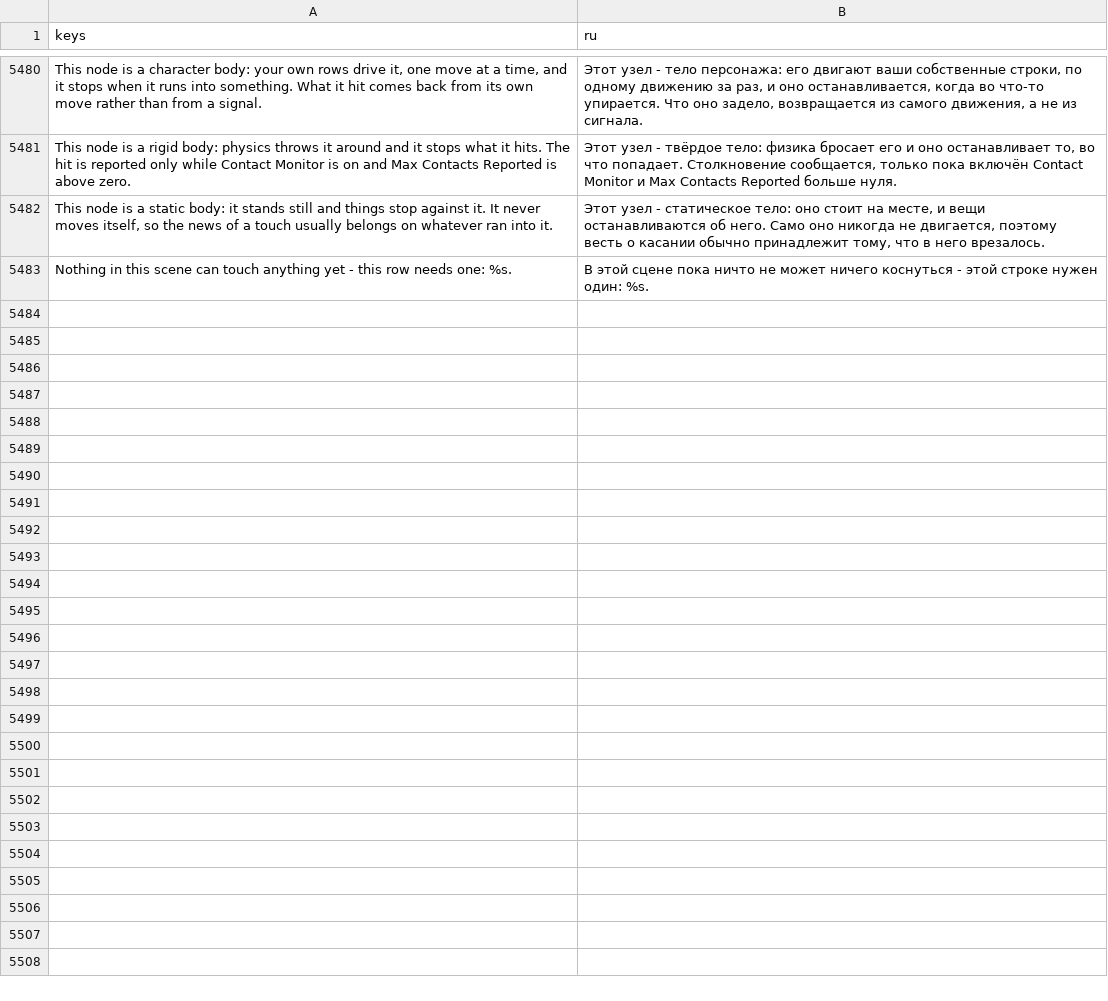
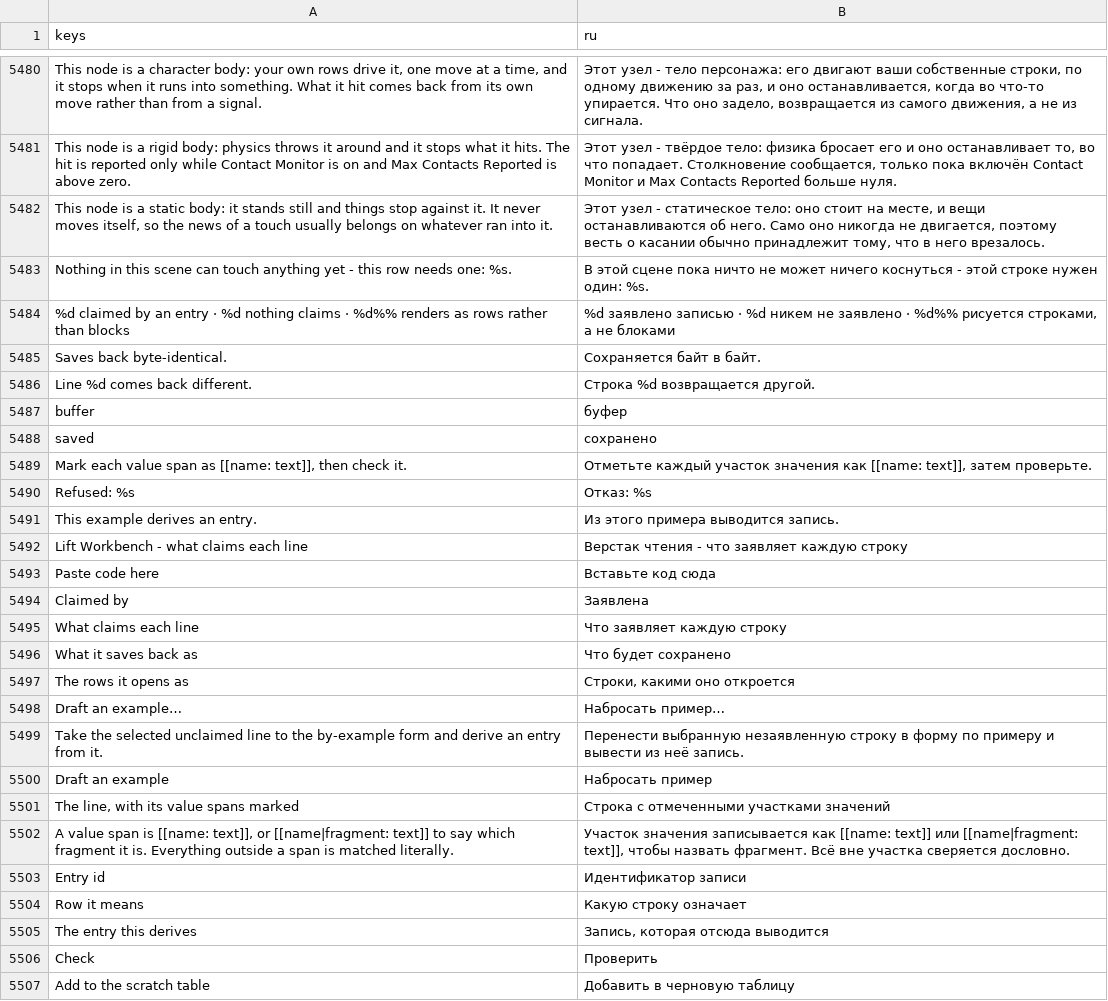
Before and after one commit to SalmanShhh/Godot-EventSheet-Visual-Scripting, a CSV file: addons/eventsheet/translations/ru.csv, drawn as a sheet; only a part is shown, gaps mark what is left out; the diff names each change by its address in the sheet, - before the commit and + after, or states it on an @@ line.

Commit message:
feat(editor): Tools > Lift Workbench, the bench a recogniser is written on
Paste hand-written GDScript into a scratch buffer and the window answers three
questions as you type: what claims each line (family and entry id, the plainer
name of the row it otherwise arrived as, or "stays code" - told apart by colour
so a named entry never reads like a general reading), the rows it opens as
(drawn by the real viewport, read-only), and what it saves back as (green when
the bytes come back identical, red with the exact two lines when they do not).

The refresh is debounced and the buffer is the whole scope: it never touches the
project, and the window is not built at all until it is first asked for.

Draft an example opens on the first line nothing claims, pre-filled with it: mark
the value spans and the derived entry comes back to be read, or refused with the
sentence that says why. Adding it appends to a scratch table the workbench keeps
in user://, asked first on every refresh and marked "draft" while it claims
anything - nothing under the project is written.

Two preview modules, the strings keyed in all nine catalogs, and the help bundle
re-baked after the changelog entry (drifted=0).

```diff
--- a/addons/eventsheet/translations/ru.csv
+++ b/addons/eventsheet/translations/ru.csv
+row 5484: %d claimed by an entry · %d nothing claims · %d%% renders as rows rather than blocks | %d заявлено записью · %d никем не заявлено · %d%% рисуется строками, а не блоками
+row 5485: Saves back byte-identical. | Сохраняется байт в байт.
+row 5486: Line %d comes back different. | Строка %d возвращается другой.
+row 5487: buffer | буфер
+row 5488: saved | сохранено
+row 5489: Mark each value span as [[name: text]], then check it. | Отметьте каждый участок значения как [[name: text]], затем проверьте.
+row 5490: Refused: %s | Отказ: %s
+row 5491: This example derives an entry. | Из этого примера выводится запись.
+row 5492: Lift Workbench - what claims each line | Верстак чтения - что заявляет каждую строку
+row 5493: Paste code here | Вставьте код сюда
+row 5494: Claimed by | Заявлена
+row 5495: What claims each line | Что заявляет каждую строку
+row 5496: What it saves back as | Что будет сохранено
+row 5497: The rows it opens as | Строки, какими оно откроется
+row 5498: Draft an example… | Набросать пример…
+row 5499: Take the selected unclaimed line to the by-example form and derive an entry from it. | Перенести выбранную незаявленную строку в форму по примеру и вывести из неё запись.
+row 5500: Draft an example | Набросать пример
+row 5501: The line, with its value spans marked | Строка с отмеченными участками значений
+row 5502: A value span is [[name: text]], or [[name|fragment: text]] to say which fragment it is. Everything outside a span is matched literally. | Участок значения записывается как [[name: text]] или [[name|fragment: text]], чтобы назвать фрагмент. Всё вне участка сверяется дословно.
+row 5503: Entry id | Идентификатор записи
+row 5504: Row it means | Какую строку означает
+row 5505: The entry this derives | Запись, которая отсюда выводится
+row 5506: Check | Проверить
+row 5507: Add to the scratch table | Добавить в черновую таблицу
```
Also changed, not shown: addons/eventsheet/translations/de.csv, addons/eventsheet/translations/es.csv, 13 other files.
